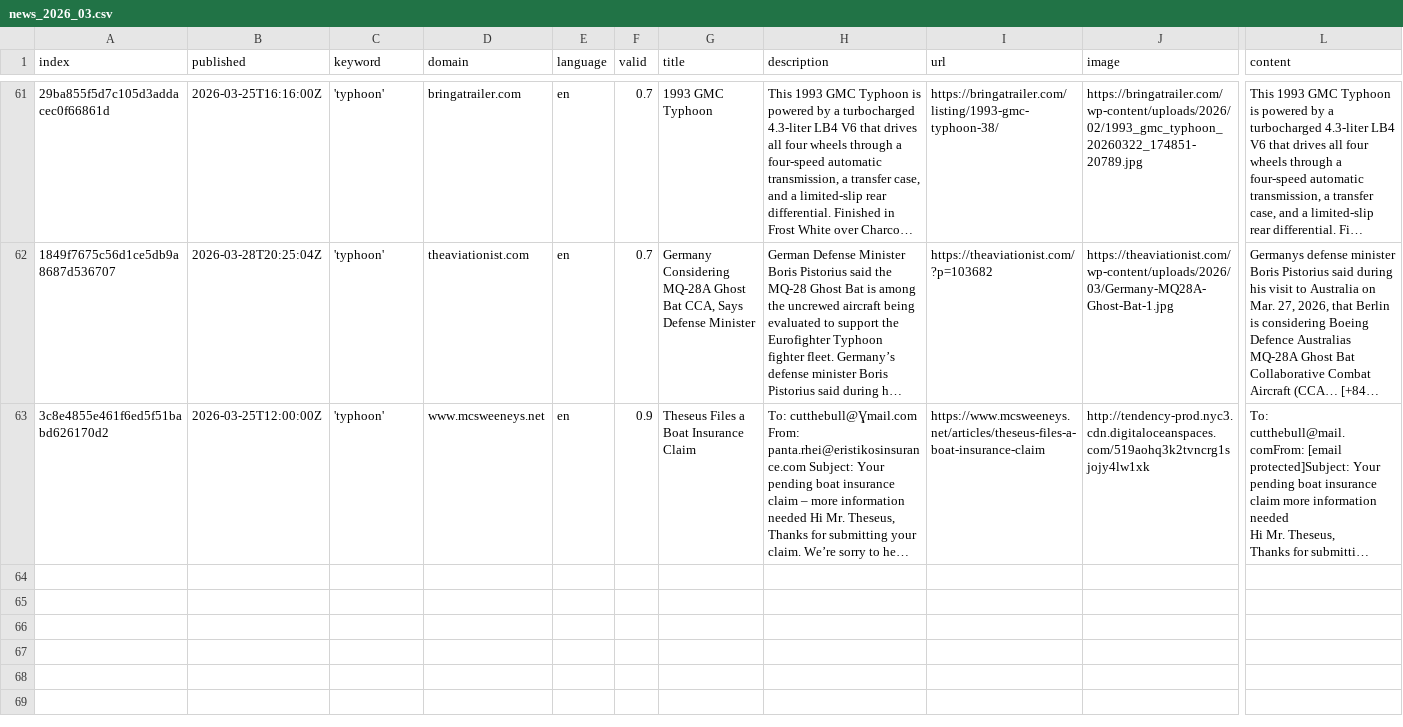
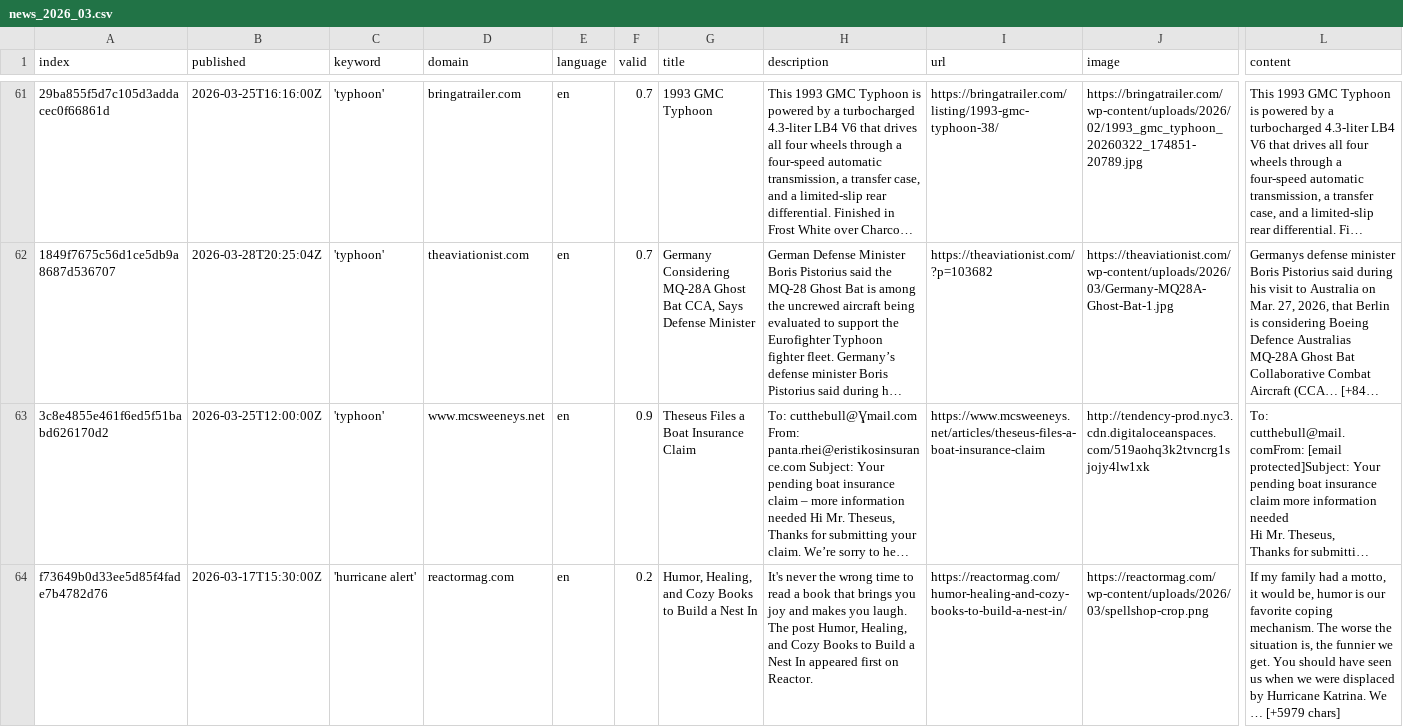
Before and after one commit to jens-news/hurricaneIsComing, a CSV file: csv/news_2026_03.csv, drawn as a sheet; only a part is shown, gaps mark what is left out; long unchanged cells end in …; rows hold the shown columns only; ↵ is a line break in a cell; the diff names each change by its address in the sheet, - before the commit and + after, or states it on an @@ line.

```diff
--- a/csv/news_2026_03.csv
+++ b/csv/news_2026_03.csv
+row 64: f73649b0d33ee5d85f4fade7b4782d76 | 2026-03-17T15:30:00Z | 'hurricane alert' | reactormag.com | en | 0.2 | Humor, Healing, and Cozy Books to Build a Nest In | It's never the wrong time to read a book that brings you joy and makes you laugh. ↵ The post Humor, Healing, and Cozy Books to Build a Nest In appeared first on Reactor. | https://reactormag.com/humor-healing-and-cozy-books-to-build-a-nest-in/ | https://reactormag.com/wp-content/uploads/2026/03/spellshop-crop.png | If my family had a motto, it would be, humor is our favorite coping mechanism. The worse the situation is, the funnier we get. You should have seen us when we were displaced by Hurricane Katrina. We … [+5979 chars]
```
Also changed, not shown: keywords.csv.
